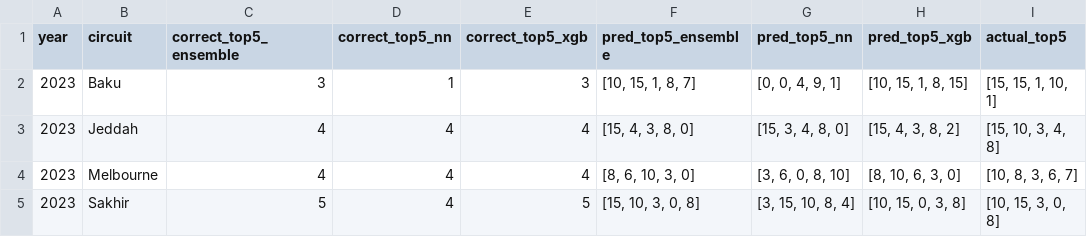
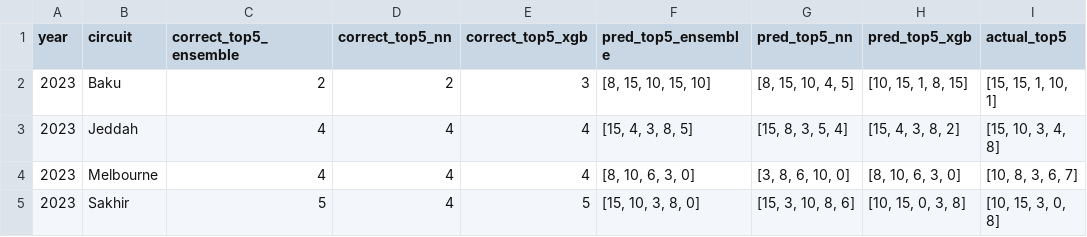
Before and after one commit to Vish4231/Neural-network, a CSV file: model/eval_top5_results_ensemble.csv, drawn as a sheet.

```diff
--- a/model/eval_top5_results_ensemble.csv
+++ b/model/eval_top5_results_ensemble.csv
@@ -1,5 +1,5 @@
 year,circuit,correct_top5_ensemble,correct_top5_nn,correct_top5_xgb,pred_top5_ensemble,pred_top5_nn,pred_top5_xgb,actual_top5
-2023,Baku,3,1,3,"[10, 15, 1, 8, 7]","[0, 0, 4, 9, 1]","[10, 15, 1, 8, 15]","[15, 15, 1, 10, 1]"
-2023,Jeddah,4,4,4,"[15, 4, 3, 8, 0]","[15, 3, 4, 8, 0]","[15, 4, 3, 8, 2]","[15, 10, 3, 4, 8]"
-2023,Melbourne,4,4,4,"[8, 6, 10, 3, 0]","[3, 6, 0, 8, 10]","[8, 10, 6, 3, 0]","[10, 8, 3, 6, 7]"
-2023,Sakhir,5,4,5,"[15, 10, 3, 0, 8]","[3, 15, 10, 8, 4]","[10, 15, 0, 3, 8]","[10, 15, 3, 0, 8]"
+2023,Baku,2,2,3,"[8, 15, 10, 15, 10]","[8, 15, 10, 4, 5]","[10, 15, 1, 8, 15]","[15, 15, 1, 10, 1]"
+2023,Jeddah,4,4,4,"[15, 4, 3, 8, 5]","[15, 8, 3, 5, 4]","[15, 4, 3, 8, 2]","[15, 10, 3, 4, 8]"
+2023,Melbourne,4,4,4,"[8, 10, 6, 3, 0]","[3, 8, 6, 10, 0]","[8, 10, 6, 3, 0]","[10, 8, 3, 6, 7]"
+2023,Sakhir,5,4,5,"[15, 10, 3, 8, 0]","[15, 3, 10, 8, 6]","[10, 15, 0, 3, 8]","[10, 15, 3, 0, 8]"
```
Also changed, not shown: 2 other files.
